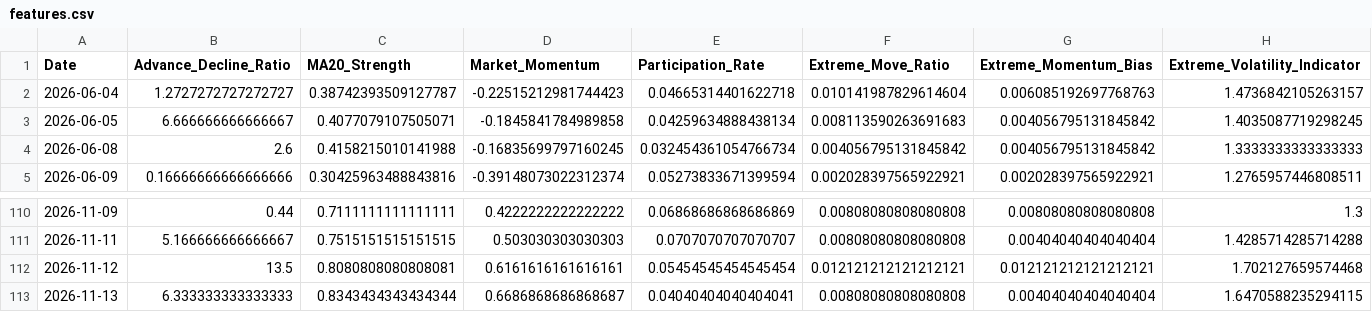
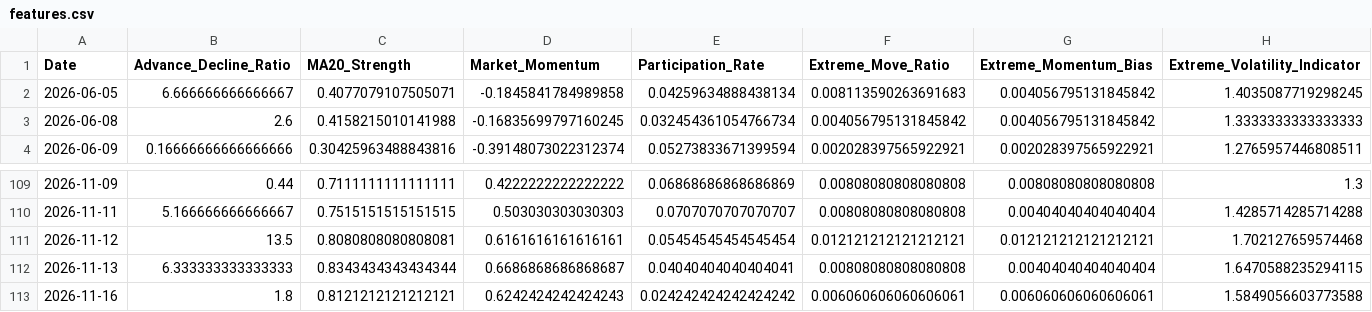
Before and after one commit to upendra-18/Multi-Regime-Market-State-Detection---Adaptive-Capital-Allocation-System, a CSV file: data/features.csv, drawn as a sheet; only a part is shown, gaps mark what is left out; removed rows and columns are numbered as before the commit, all else as after; rows hold the shown columns only; the diff names each change by its address in the sheet, - before the commit and + after, or states it on an @@ line.

```diff
--- a/data/features.csv
+++ b/data/features.csv
-row 2: 2026-06-04 | 1.2727272727272727 | 0.38742393509127787 | -0.22515212981744423 | 0.04665314401622718 | 0.010141987829614604 | 0.006085192697768763 | 1.4736842105263157
+row 113: 2026-11-16 | 1.8 | 0.8121212121212121 | 0.6242424242424243 | 0.024242424242424242 | 0.006060606060606061 | 0.006060606060606061 | 1.5849056603773588
```
Also changed, not shown: data/daily_summary.csv, 1 other file.
